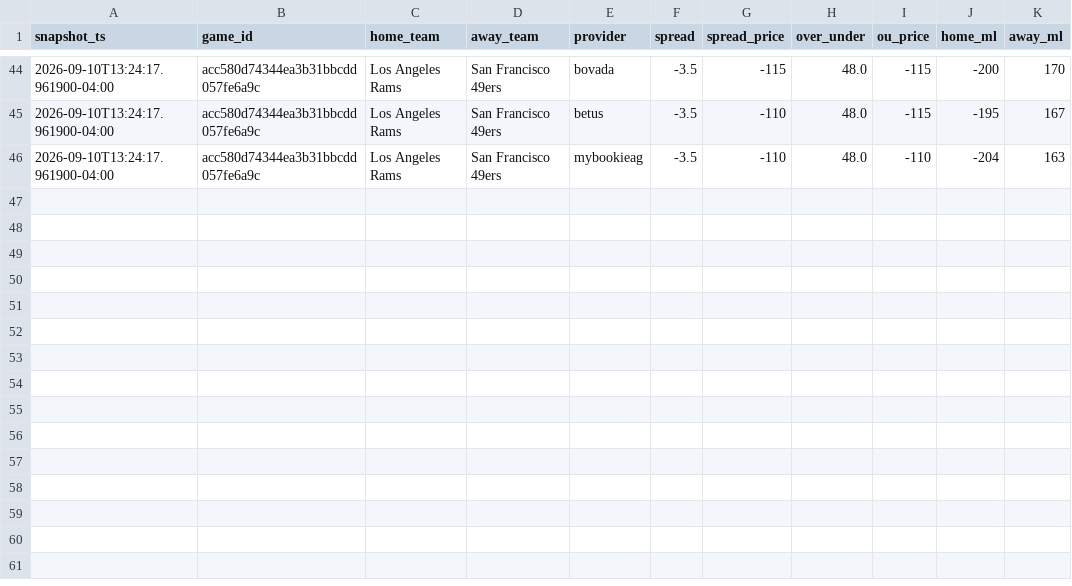
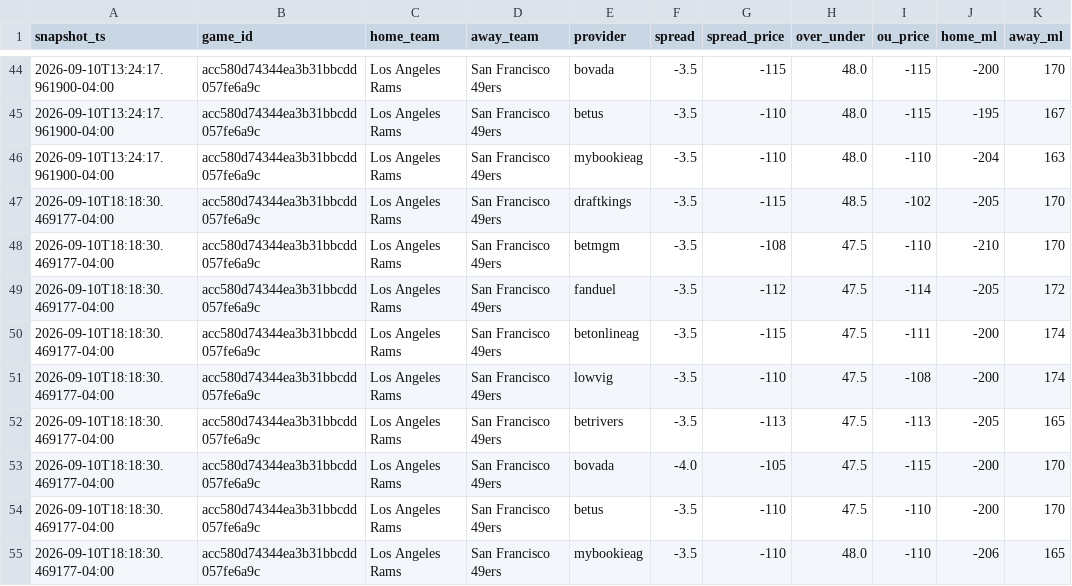
Before and after one commit to vladk-III/NFL-Football, a CSV file: data/odds_snapshots.csv, drawn as a sheet; only a part is shown, gaps mark what is left out.

Commit message:
data: auto snapshot —  wk [2026-09-10]

```diff
--- a/data/odds_snapshots.csv
+++ b/data/odds_snapshots.csv
@@ -46 +46,10 @@ snapshot_ts,game_id,home_team,away_team,provider,spread,spread_price,over_under,
 2026-09-10T13:24:17.961900-04:00,acc580d74344ea3b31bbcdd057fe6a9c,Los Angeles Rams,San Francisco 49ers,mybookieag,-3.5,-110,48.0,-110,-204,163
+2026-09-10T18:18:30.469177-04:00,acc580d74344ea3b31bbcdd057fe6a9c,Los Angeles Rams,San Francisco 49ers,draftkings,-3.5,-115,48.5,-102,-205,170
+2026-09-10T18:18:30.469177-04:00,acc580d74344ea3b31bbcdd057fe6a9c,Los Angeles Rams,San Francisco 49ers,betmgm,-3.5,-108,47.5,-110,-210,170
+2026-09-10T18:18:30.469177-04:00,acc580d74344ea3b31bbcdd057fe6a9c,Los Angeles Rams,San Francisco 49ers,fanduel,-3.5,-112,47.5,-114,-205,172
+2026-09-10T18:18:30.469177-04:00,acc580d74344ea3b31bbcdd057fe6a9c,Los Angeles Rams,San Francisco 49ers,betonlineag,-3.5,-115,47.5,-111,-200,174
+2026-09-10T18:18:30.469177-04:00,acc580d74344ea3b31bbcdd057fe6a9c,Los Angeles Rams,San Francisco 49ers,lowvig,-3.5,-110,47.5,-108,-200,174
+2026-09-10T18:18:30.469177-04:00,acc580d74344ea3b31bbcdd057fe6a9c,Los Angeles Rams,San Francisco 49ers,betrivers,-3.5,-113,47.5,-113,-205,165
+2026-09-10T18:18:30.469177-04:00,acc580d74344ea3b31bbcdd057fe6a9c,Los Angeles Rams,San Francisco 49ers,bovada,-4.0,-105,47.5,-115,-200,170
+2026-09-10T18:18:30.469177-04:00,acc580d74344ea3b31bbcdd057fe6a9c,Los Angeles Rams,San Francisco 49ers,betus,-3.5,-110,47.5,-110,-200,170
+2026-09-10T18:18:30.469177-04:00,acc580d74344ea3b31bbcdd057fe6a9c,Los Angeles Rams,San Francisco 49ers,mybookieag,-3.5,-110,48.0,-110,-206,165
```
Also changed, not shown: data/weather.csv.
